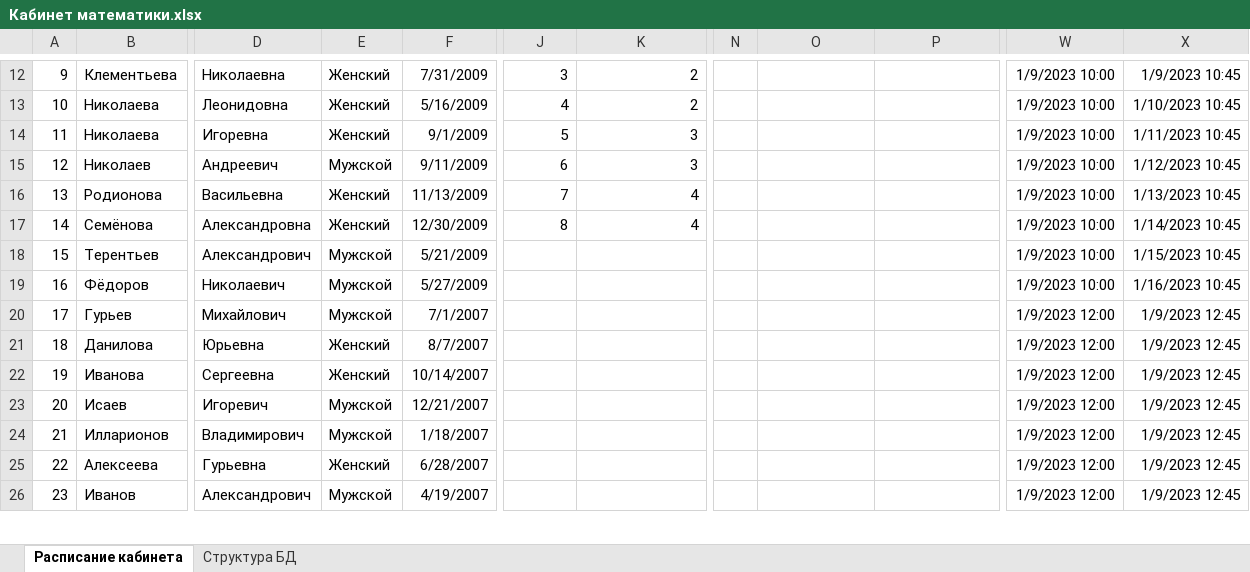
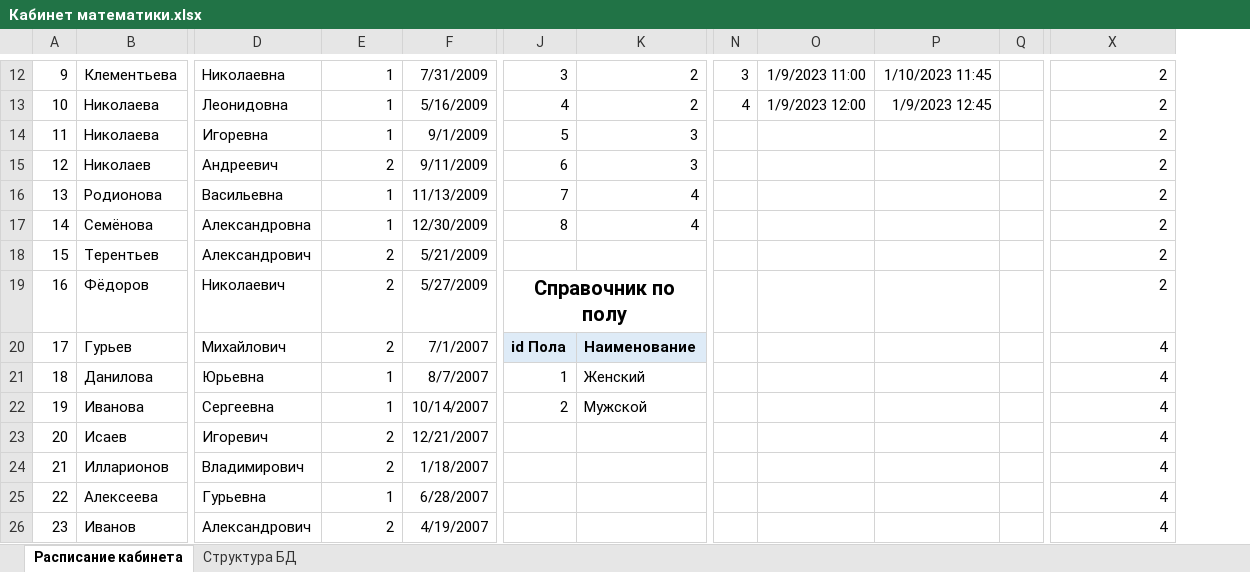
Before and after one commit to Nikitalyubavin/SchoolDatabase, an Excel workbook: Кабинет математики.xlsx, sheet Расписание кабинета, drawn as a sheet; only a part is shown, gaps mark what is left out; values as stored, in another font and other column widths than the file's, no borders; removed rows and columns are numbered as before the commit, all else as after; the diff covers the shown part only; the diff names each change by its address in the sheet, - before the commit and + after, or states it on an @@ line.

```diff
--- a/Кабинет математики.xlsx (sheet Расписание кабинета)
+++ b/Кабинет математики.xlsx (sheet Расписание кабинета)
+column Q, empty
-column W, rows 12-26: 1/9/2023 10:00 | 1/9/2023 10:00 | 1/9/2023 10:00 | 1/9/2023 10:00 | 1/9/2023 10:00 | 1/9/2023 10:00 | 1/9/2023 10:00 | 1/9/2023 10:00 | 1/9/2023 12:00 | 1/9/2023 12:00 | 1/9/2023 12:00 | 1/9/2023 12:00 | 1/9/2023 12:00 | 1/9/2023 12:00 | 1/9/2023 12:00
-E12:E14: Женский
+E12:E14: 1
-N12: (empty)
+N12: 3
-O12: (empty)
+O12: 1/9/2023 11:00
-P12: (empty)
+P12: 1/10/2023 11:45
-X12: 1/9/2023 10:45
+X12: 2
-N13: (empty)
+N13: 4
-O13: (empty)
+O13: 1/9/2023 12:00
-P13: (empty)
+P13: 1/9/2023 12:45
-X13: 1/10/2023 10:45
+X13: 2
-X14: 1/11/2023 10:45
+X14: 2
-E15: Мужской
+E15: 2
-X15: 1/12/2023 10:45
+X15: 2
-E16:E17: Женский
+E16:E17: 1
-X16: 1/13/2023 10:45
+X16: 2
-X17: 1/14/2023 10:45
+X17: 2
-E18:E20: Мужской
+E18:E20: 2
-X18: 1/15/2023 10:45
+X18: 2
-J19: (empty)
+J19: Справочник по полу
+J19:K19 merged
-X19: 1/16/2023 10:45
+X19: 2
-J20: (empty)
+J20: id Пола
-J20:K20 fill: none
+J20:K20 fill: #DEEBF7
-K20: (empty)
+K20: Наименование
-X20:X26: 1/9/2023 12:45
+X20:X26: 4
-E21:E22: Женский
+E21:E22: 1
-J21: (empty)
+J21: 1
-K21: (empty)
+K21: Женский
-J22: (empty)
+J22: 2
-K22: (empty)
+K22: Мужской
-E23:E24: Мужской
+E23:E24: 2
-E25: Женский
+E25: 1
-E26: Мужской
+E26: 2
```
Also changed, not shown: 26 added rows, 54 edited cells, cell formats and merged cells elsewhere in this sheet, sheet Структура БД.
